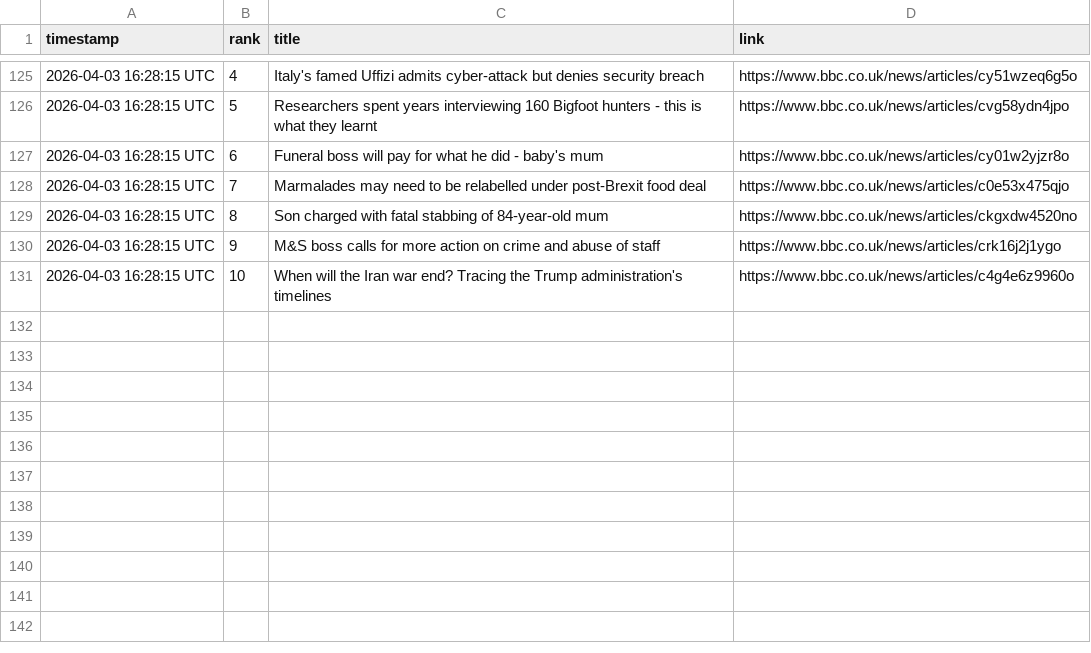
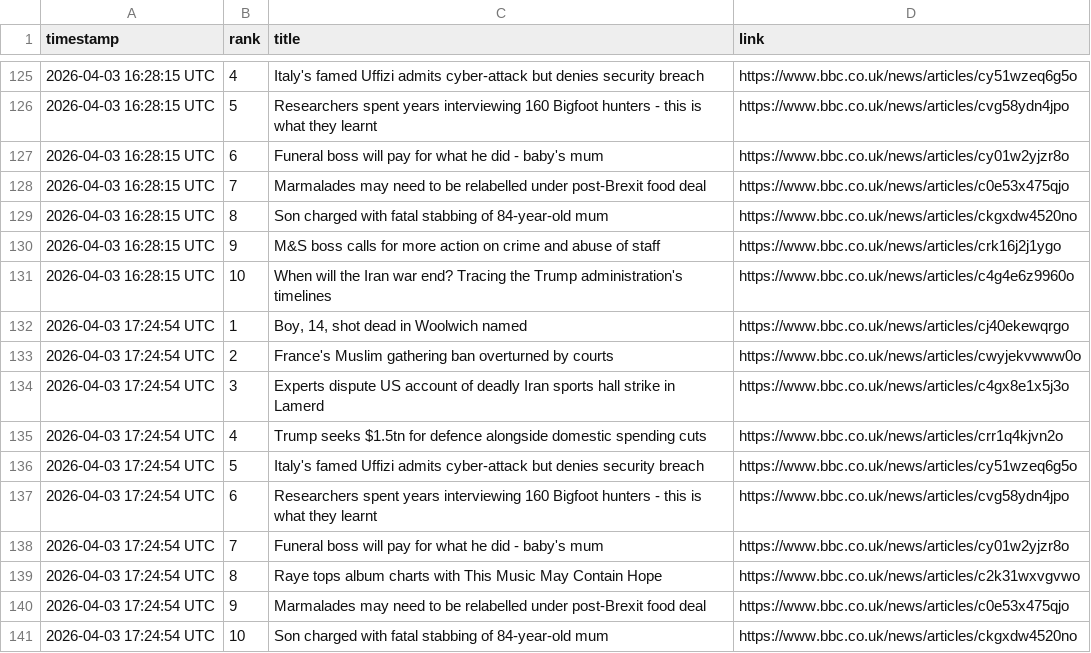
Before and after one commit to alastairherd/bbc_news_logger, a CSV file: data/bbc_most_read_2026-04-03.csv, drawn as a sheet; only a part is shown, gaps mark what is left out; the diff names each change by its address in the sheet, - before the commit and + after, or states it on an @@ line.

```diff
--- a/data/bbc_most_read_2026-04-03.csv
+++ b/data/bbc_most_read_2026-04-03.csv
+row 132: 2026-04-03 17:24:54 UTC | 1 | Boy, 14, shot dead in Woolwich named | https://www.bbc.co.uk/news/articles/cj40ekewqrgo
+row 133: 2026-04-03 17:24:54 UTC | 2 | France's Muslim gathering ban overturned by courts | https://www.bbc.co.uk/news/articles/cwyjekvwww0o
+row 134: 2026-04-03 17:24:54 UTC | 3 | Experts dispute US account of deadly Iran sports hall strike in Lamerd | https://www.bbc.co.uk/news/articles/c4gx8e1x5j3o
+row 135: 2026-04-03 17:24:54 UTC | 4 | Trump seeks $1.5tn for defence alongside domestic spending cuts | https://www.bbc.co.uk/news/articles/crr1q4kjvn2o
+row 136: 2026-04-03 17:24:54 UTC | 5 | Italy's famed Uffizi admits cyber-attack but denies security breach | https://www.bbc.co.uk/news/articles/cy51wzeq6g5o
+row 137: 2026-04-03 17:24:54 UTC | 6 | Researchers spent years interviewing 160 Bigfoot hunters - this is what they learnt | https://www.bbc.co.uk/news/articles/cvg58ydn4jpo
+row 138: 2026-04-03 17:24:54 UTC | 7 | Funeral boss will pay for what he did - baby's mum | https://www.bbc.co.uk/news/articles/cy01w2yjzr8o
+row 139: 2026-04-03 17:24:54 UTC | 8 | Raye tops album charts with This Music May Contain Hope | https://www.bbc.co.uk/news/articles/c2k31wxvgvwo
+row 140: 2026-04-03 17:24:54 UTC | 9 | Marmalades may need to be relabelled under post-Brexit food deal | https://www.bbc.co.uk/news/articles/c0e53x475qjo
+row 141: 2026-04-03 17:24:54 UTC | 10 | Son charged with fatal stabbing of 84-year-old mum | https://www.bbc.co.uk/news/articles/ckgxdw4520no
```
Also changed, not shown: data/bbc_front_page_promos_2026-04-03.csv.
